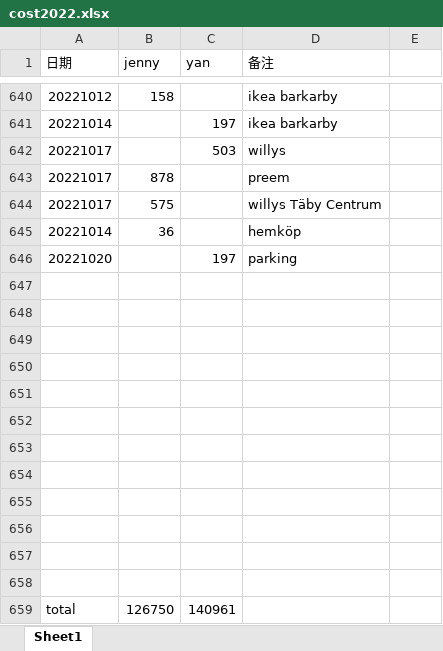
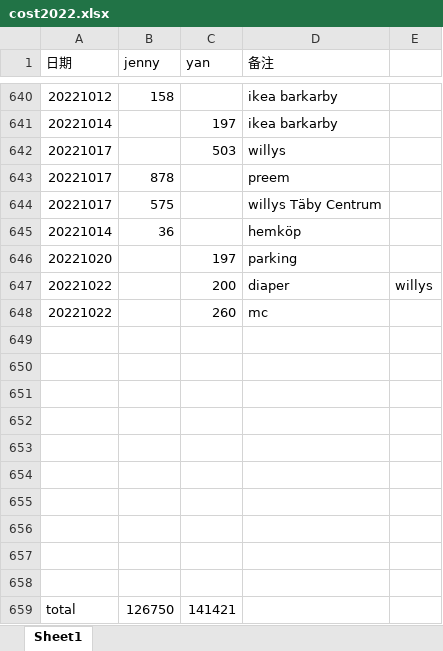
Before and after one commit to yanhuanwang/cost2022, an Excel workbook: cost2022.xlsx, sheet Sheet1, drawn as a sheet; only a part is shown, gaps mark what is left out; values as stored, in another font and other column widths than the file's, no borders; removed rows and columns are numbered as before the commit, all else as after; the diff names each change by its address in the sheet, - before the commit and + after, or states it on an @@ line.

Commit message:
20221022

```diff
--- a/cost2022.xlsx (sheet Sheet1)
+++ b/cost2022.xlsx (sheet Sheet1)
+row 647: 20221022 |  | 200 | diaper | willys
+row 648: 20221022 |  | 260 | mc
-row 657: (empty)
-row 658: (empty)
-C659 (yan): 140961
+C659 (yan): 141421
```
